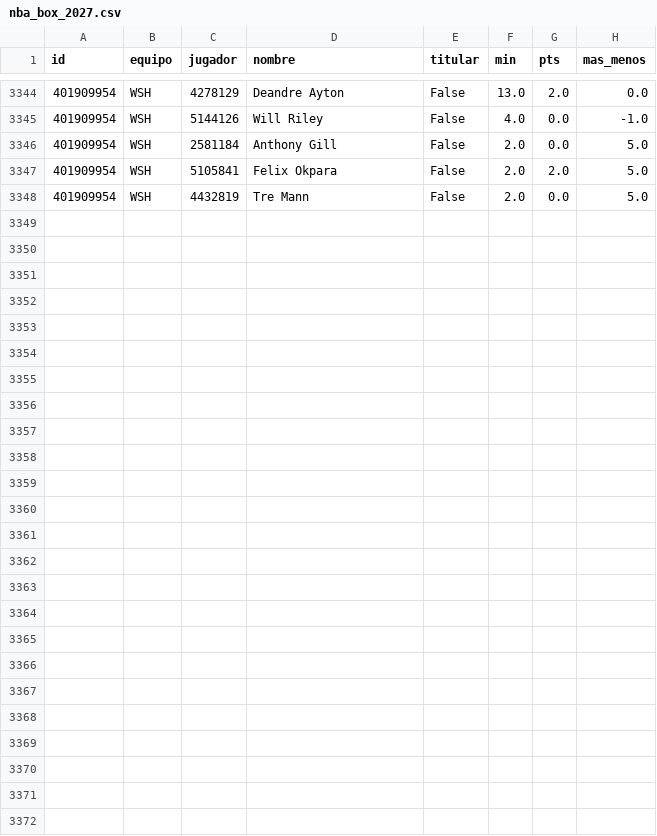
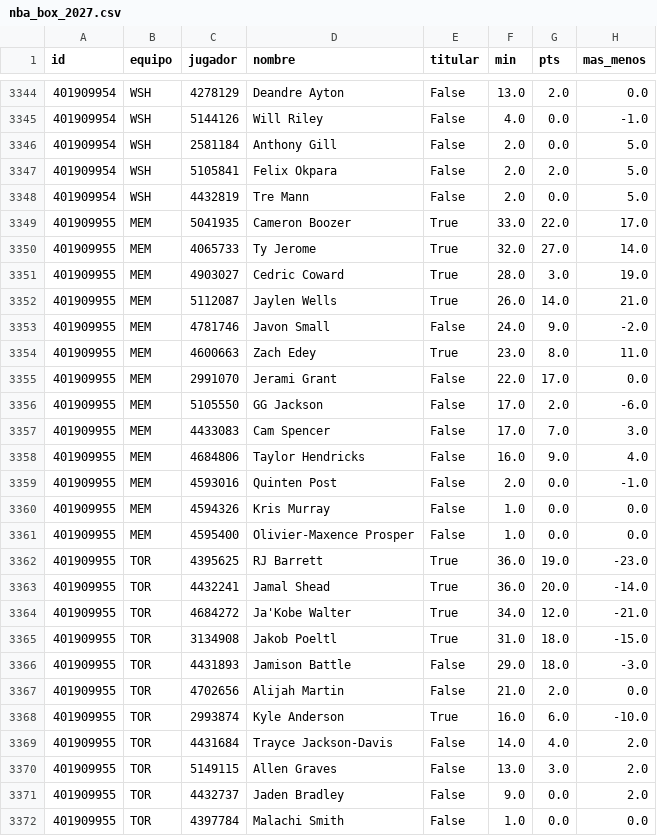
Before and after one commit to robertoaguilar1912-del/laliga-analisis, a CSV file: data/raw/nba_box_2027.csv, drawn as a sheet; only a part is shown, gaps mark what is left out.

```diff
--- a/data/raw/nba_box_2027.csv
+++ b/data/raw/nba_box_2027.csv
@@ -3348 +3348,25 @@ id,equipo,jugador,nombre,titular,min,pts,mas_menos
 401909954,WSH,4432819,Tre Mann,False,2.0,0.0,5.0
+401909955,MEM,5041935,Cameron Boozer,True,33.0,22.0,17.0
+401909955,MEM,4065733,Ty Jerome,True,32.0,27.0,14.0
+401909955,MEM,4903027,Cedric Coward,True,28.0,3.0,19.0
+401909955,MEM,5112087,Jaylen Wells,True,26.0,14.0,21.0
+401909955,MEM,4781746,Javon Small,False,24.0,9.0,-2.0
+401909955,MEM,4600663,Zach Edey,True,23.0,8.0,11.0
+401909955,MEM,2991070,Jerami Grant,False,22.0,17.0,0.0
+401909955,MEM,5105550,GG Jackson,False,17.0,2.0,-6.0
+401909955,MEM,4433083,Cam Spencer,False,17.0,7.0,3.0
+401909955,MEM,4684806,Taylor Hendricks,False,16.0,9.0,4.0
+401909955,MEM,4593016,Quinten Post,False,2.0,0.0,-1.0
+401909955,MEM,4594326,Kris Murray,False,1.0,0.0,0.0
+401909955,MEM,4595400,Olivier-Maxence Prosper,False,1.0,0.0,0.0
+401909955,TOR,4395625,RJ Barrett,True,36.0,19.0,-23.0
+401909955,TOR,4432241,Jamal Shead,True,36.0,20.0,-14.0
+401909955,TOR,4684272,Ja'Kobe Walter,True,34.0,12.0,-21.0
+401909955,TOR,3134908,Jakob Poeltl,True,31.0,18.0,-15.0
+401909955,TOR,4431893,Jamison Battle,False,29.0,18.0,-3.0
+401909955,TOR,4702656,Alijah Martin,False,21.0,2.0,0.0
+401909955,TOR,2993874,Kyle Anderson,True,16.0,6.0,-10.0
+401909955,TOR,4431684,Trayce Jackson-Davis,False,14.0,4.0,2.0
+401909955,TOR,5149115,Allen Graves,False,13.0,3.0,2.0
+401909955,TOR,4432737,Jaden Bradley,False,9.0,0.0,2.0
+401909955,TOR,4397784,Malachi Smith,False,1.0,0.0,0.0
```
Also changed, not shown: data/raw/nba_juegos.csv, 9 other files.
